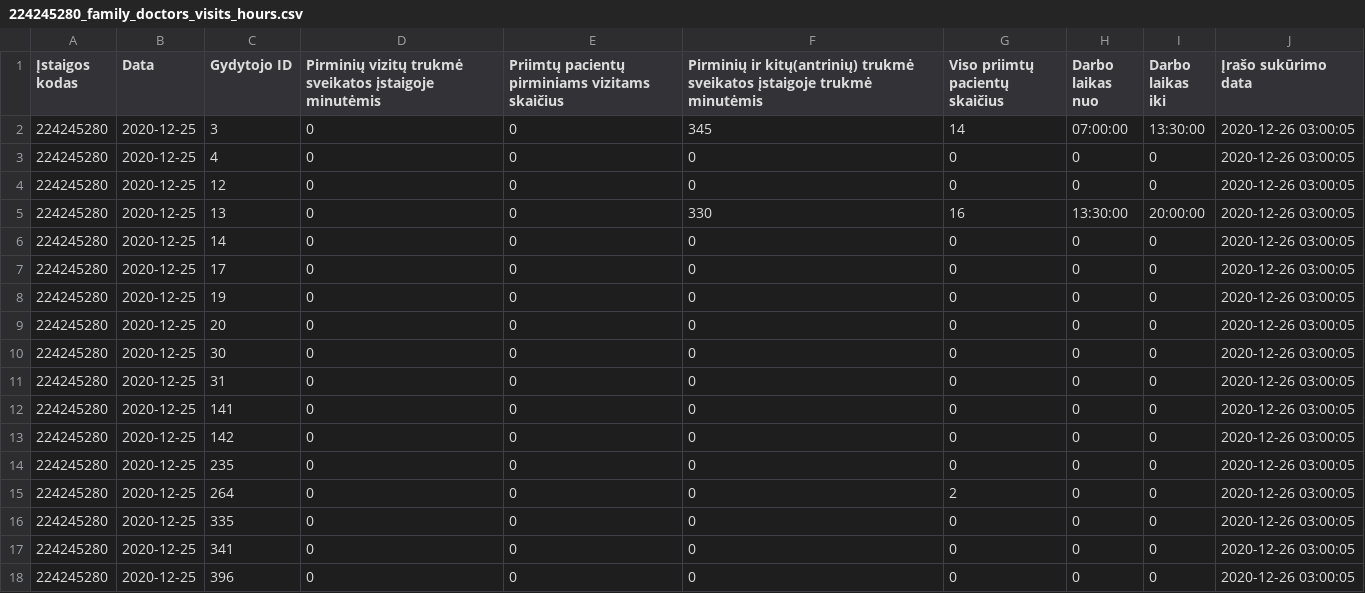
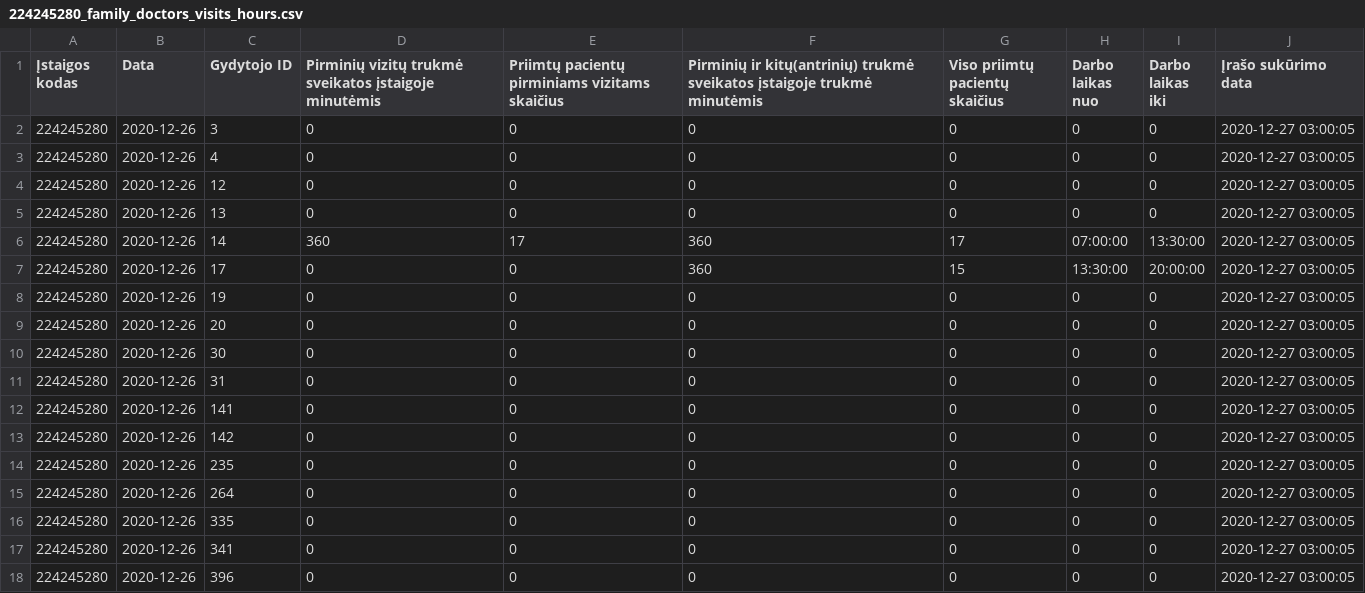
Before and after one commit to vilnius/lazdynu-poliklinika, a CSV file: 224245280_family_doctors_visits_hours.csv, drawn as a sheet.

```diff
--- a/224245280_family_doctors_visits_hours.csv
+++ b/224245280_family_doctors_visits_hours.csv
@@ -1,18 +1,18 @@
 Įstaigos kodas;Data;Gydytojo ID;Pirminių vizitų trukmė sveikatos įstaigoje minutėmis;Priimtų pacientų pirminiams vizitams skaičius;Pirminių ir kitų(antrinių) trukmė sveikatos įstaigoje trukmė minutėmis;Viso priimtų pacientų skaičius;Darbo laikas nuo;Darbo laikas iki;Įrašo sukūrimo data
-224245280;2020-12-25;3;0;0;345;14;07:00:00;13:30:00;2020-12-26 03:00:05
-224245280;2020-12-25;4;0;0;0;0;0;0;2020-12-26 03:00:05
-224245280;2020-12-25;12;0;0;0;0;0;0;2020-12-26 03:00:05
-224245280;2020-12-25;13;0;0;330;16;13:30:00;20:00:00;2020-12-26 03:00:05
-224245280;2020-12-25;14;0;0;0;0;0;0;2020-12-26 03:00:05
-224245280;2020-12-25;17;0;0;0;0;0;0;2020-12-26 03:00:05
-224245280;2020-12-25;19;0;0;0;0;0;0;2020-12-26 03:00:05
-224245280;2020-12-25;20;0;0;0;0;0;0;2020-12-26 03:00:05
-224245280;2020-12-25;30;0;0;0;0;0;0;2020-12-26 03:00:05
-224245280;2020-12-25;31;0;0;0;0;0;0;2020-12-26 03:00:05
-224245280;2020-12-25;141;0;0;0;0;0;0;2020-12-26 03:00:05
-224245280;2020-12-25;142;0;0;0;0;0;0;2020-12-26 03:00:05
-224245280;2020-12-25;235;0;0;0;0;0;0;2020-12-26 03:00:05
-224245280;2020-12-25;264;0;0;0;2;0;0;2020-12-26 03:00:05
-224245280;2020-12-25;335;0;0;0;0;0;0;2020-12-26 03:00:05
-224245280;2020-12-25;341;0;0;0;0;0;0;2020-12-26 03:00:05
-224245280;2020-12-25;396;0;0;0;0;0;0;2020-12-26 03:00:05
+224245280;2020-12-26;3;0;0;0;0;0;0;2020-12-27 03:00:05
+224245280;2020-12-26;4;0;0;0;0;0;0;2020-12-27 03:00:05
+224245280;2020-12-26;12;0;0;0;0;0;0;2020-12-27 03:00:05
+224245280;2020-12-26;13;0;0;0;0;0;0;2020-12-27 03:00:05
+224245280;2020-12-26;14;360;17;360;17;07:00:00;13:30:00;2020-12-27 03:00:05
+224245280;2020-12-26;17;0;0;360;15;13:30:00;20:00:00;2020-12-27 03:00:05
+224245280;2020-12-26;19;0;0;0;0;0;0;2020-12-27 03:00:05
+224245280;2020-12-26;20;0;0;0;0;0;0;2020-12-27 03:00:05
+224245280;2020-12-26;30;0;0;0;0;0;0;2020-12-27 03:00:05
+224245280;2020-12-26;31;0;0;0;0;0;0;2020-12-27 03:00:05
+224245280;2020-12-26;141;0;0;0;0;0;0;2020-12-27 03:00:05
+224245280;2020-12-26;142;0;0;0;0;0;0;2020-12-27 03:00:05
+224245280;2020-12-26;235;0;0;0;0;0;0;2020-12-27 03:00:05
+224245280;2020-12-26;264;0;0;0;0;0;0;2020-12-27 03:00:05
+224245280;2020-12-26;335;0;0;0;0;0;0;2020-12-27 03:00:05
+224245280;2020-12-26;341;0;0;0;0;0;0;2020-12-27 03:00:05
+224245280;2020-12-26;396;0;0;0;0;0;0;2020-12-27 03:00:05
```
Also changed, not shown: 224245280_family_doctors_list.csv, 1 other file.
